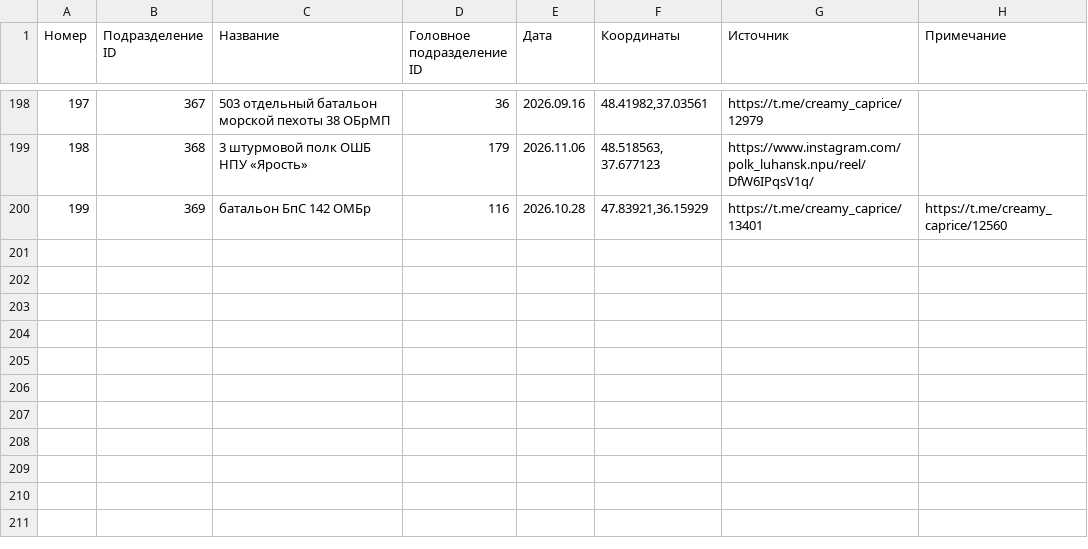
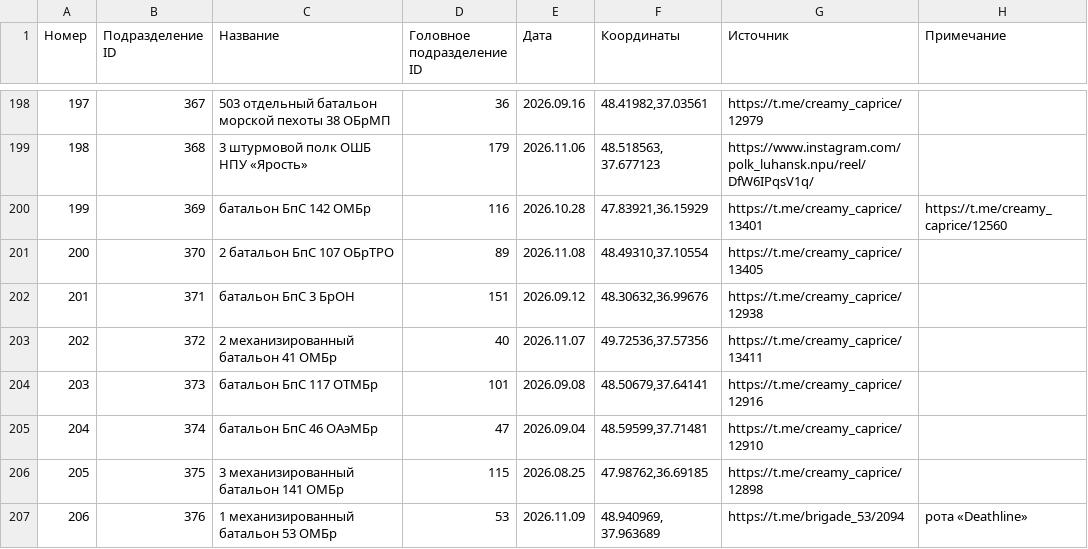
Before and after one commit to creamy-caprice/dataviewer, a CSV file: units/ua/Sub_Division_UA.csv, drawn as a sheet; only a part is shown, gaps mark what is left out; the diff names each change by its address in the sheet, - before the commit and + after, or states it on an @@ line.

Commit message:
update UnitsUA.json, Sub_Division_UA.csv, Main_Division_UA.csv 2026-11-10 00:19

```diff
--- a/units/ua/Sub_Division_UA.csv
+++ b/units/ua/Sub_Division_UA.csv
+row 201: 200 | 370 | 2 батальон БпС 107 ОБрТРО | 89 | 2026.11.08 | 48.49310,37.10554 | https://t.me/creamy_caprice/13405
+row 202: 201 | 371 | батальон БпС 3 БрОН | 151 | 2026.09.12 | 48.30632,36.99676 | https://t.me/creamy_caprice/12938
+row 203: 202 | 372 | 2 механизированный батальон 41 ОМБр | 40 | 2026.11.07 | 49.72536,37.57356 | https://t.me/creamy_caprice/13411
+row 204: 203 | 373 | батальон БпС 117 ОТМБр | 101 | 2026.09.08 | 48.50679,37.64141 | https://t.me/creamy_caprice/12916
+row 205: 204 | 374 | батальон БпС 46 ОАэМБр | 47 | 2026.09.04 | 48.59599,37.71481 | https://t.me/creamy_caprice/12910
+row 206: 205 | 375 | 3 механизированный батальон 141 ОМБр | 115 | 2026.08.25 | 47.98762,36.69185 | https://t.me/creamy_caprice/12898
+row 207: 206 | 376 | 1 механизированный батальон 53 ОМБр | 53 | 2026.11.09 | 48.940969, 37.963689 | https://t.me/brigade_53/2094 | рота «Deathline»
```
Also changed, not shown: units/ua/Main_Division_UA.csv, 1 other file.
